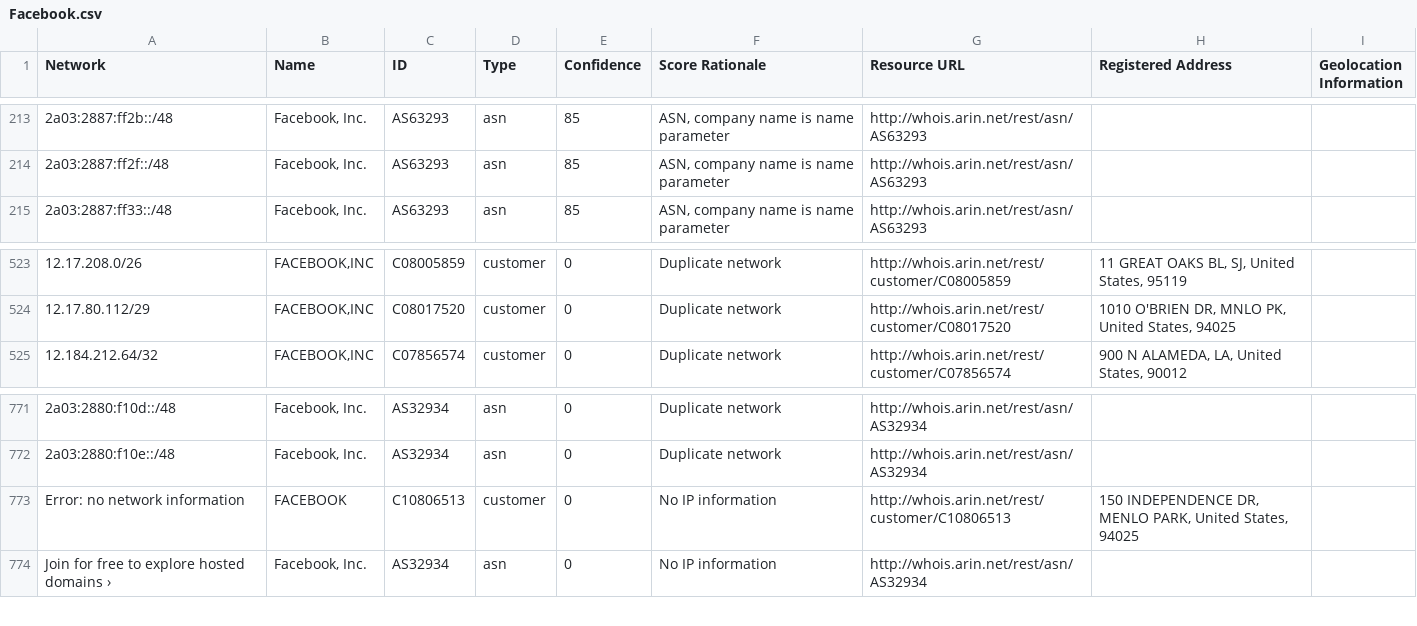
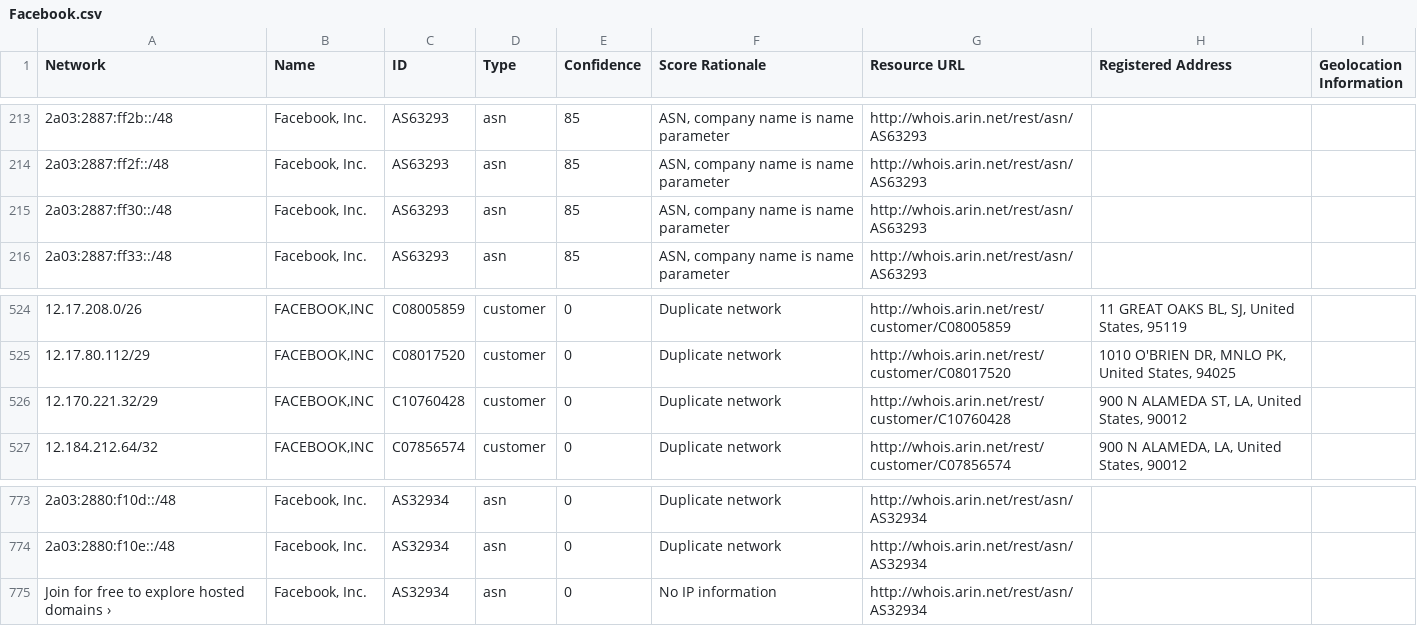
Before and after one commit to venkataramanab/NetblockTool, a CSV file: data/Facebook.csv, drawn as a sheet; only a part is shown, gaps mark what is left out.

```diff
--- a/data/Facebook.csv
+++ b/data/Facebook.csv
@@ -214,2 +214,3 @@ Network,Name,ID,Type,Confidence,Score Rationale,Resource URL,Registered Address,
 2a03:2887:ff2f::/48,"Facebook, Inc.",AS63293,asn,85,"ASN, company name is name parameter",http://whois.arin.net/rest/asn/AS63293,,
+2a03:2887:ff30::/48,"Facebook, Inc.",AS63293,asn,85,"ASN, company name is name parameter",http://whois.arin.net/rest/asn/AS63293,,
 2a03:2887:ff33::/48,"Facebook, Inc.",AS63293,asn,85,"ASN, company name is name parameter",http://whois.arin.net/rest/asn/AS63293,,
@@ -524,2 +525,3 @@ Network,Name,ID,Type,Confidence,Score Rationale,Resource URL,Registered Address,
 12.17.80.112/29,"FACEBOOK,INC",C08017520,customer,0,Duplicate network,http://whois.arin.net/rest/customer/C08017520,"1010 O'BRIEN DR, MNLO PK, United States, 94025",
+12.170.221.32/29,"FACEBOOK,INC",C10760428,customer,0,Duplicate network,http://whois.arin.net/rest/customer/C10760428,"900 N ALAMEDA ST, LA, United States, 90012",
 12.184.212.64/32,"FACEBOOK,INC",C07856574,customer,0,Duplicate network,http://whois.arin.net/rest/customer/C07856574,"900 N ALAMEDA, LA, United States, 90012",
@@ -772,3 +774,2 @@ Network,Name,ID,Type,Confidence,Score Rationale,Resource URL,Registered Address,
 2a03:2880:f10e::/48,"Facebook, Inc.",AS32934,asn,0,Duplicate network,http://whois.arin.net/rest/asn/AS32934,,
-Error: no network information,FACEBOOK,C10806513,customer,0,No IP information,http://whois.arin.net/rest/customer/C10806513,"150 INDEPENDENCE DR, MENLO PARK, United States, 94025",
 Join for free to explore hosted domains ›,"Facebook, Inc.",AS32934,asn,0,No IP information,http://whois.arin.net/rest/asn/AS32934,,
```
Also changed, not shown: data/Google.csv.
